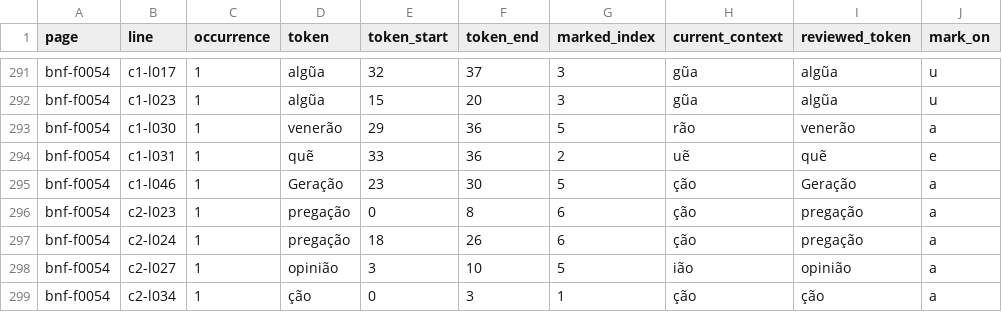
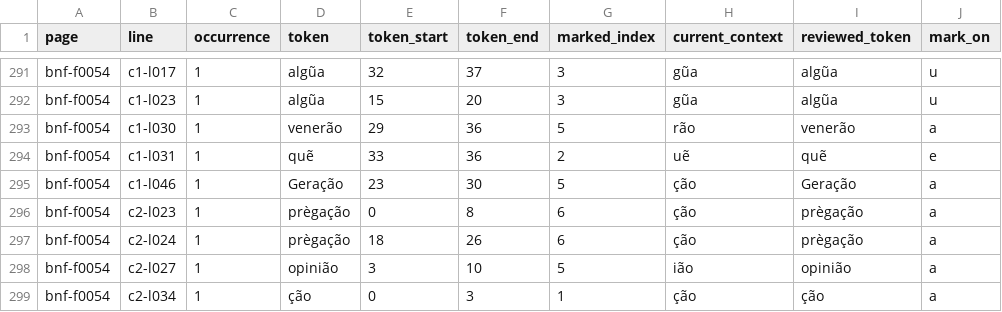
Before and after one commit to hiroshi-manabe/nippo-jisho, a TSV file: pilot/adjacent-vowel-tilde-audit.tsv, drawn as a sheet; only a part is shown, gaps mark what is left out; the diff names each change by its address in the sheet, - before the commit and + after, or states it on an @@ line.

```diff
--- a/pilot/adjacent-vowel-tilde-audit.tsv
+++ b/pilot/adjacent-vowel-tilde-audit.tsv
-D296:D297 (token): pregação
+D296:D297 (token): prègação
-I296:I297 (reviewed_token): pregação
+I296:I297 (reviewed_token): prègação
```
Also changed, not shown: pilot/st-ligature-audit.tsv, 7 other files.
